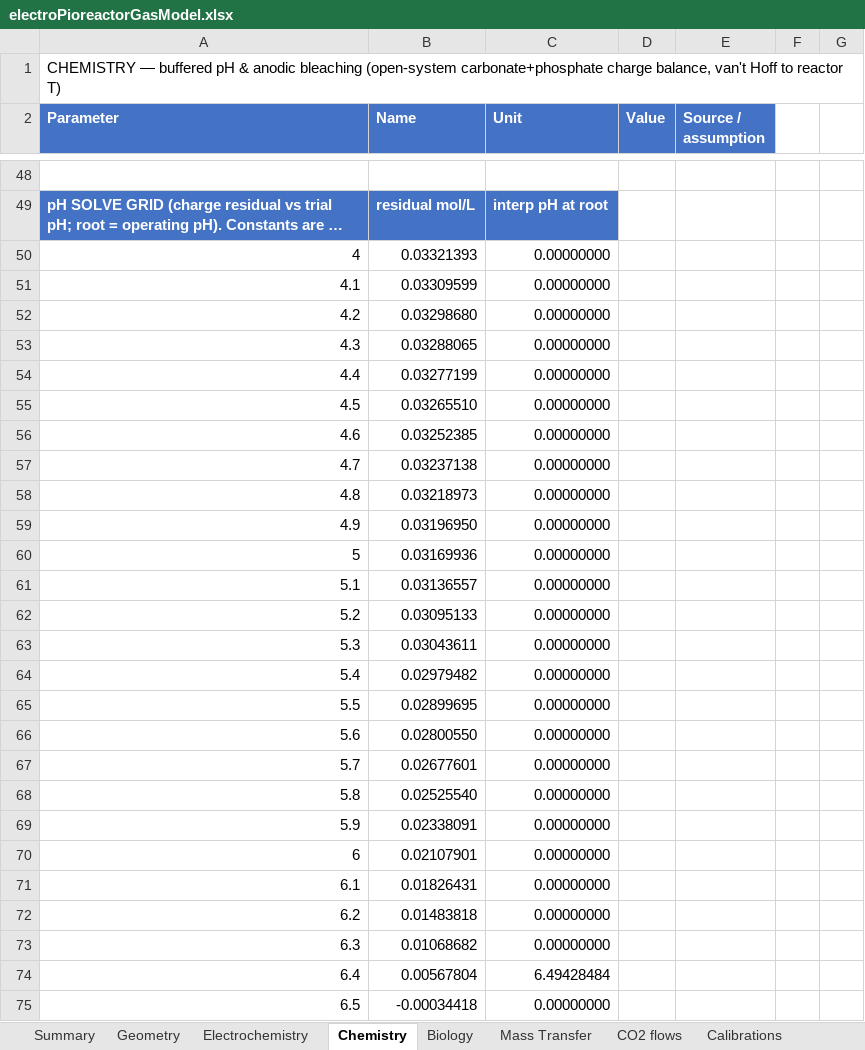
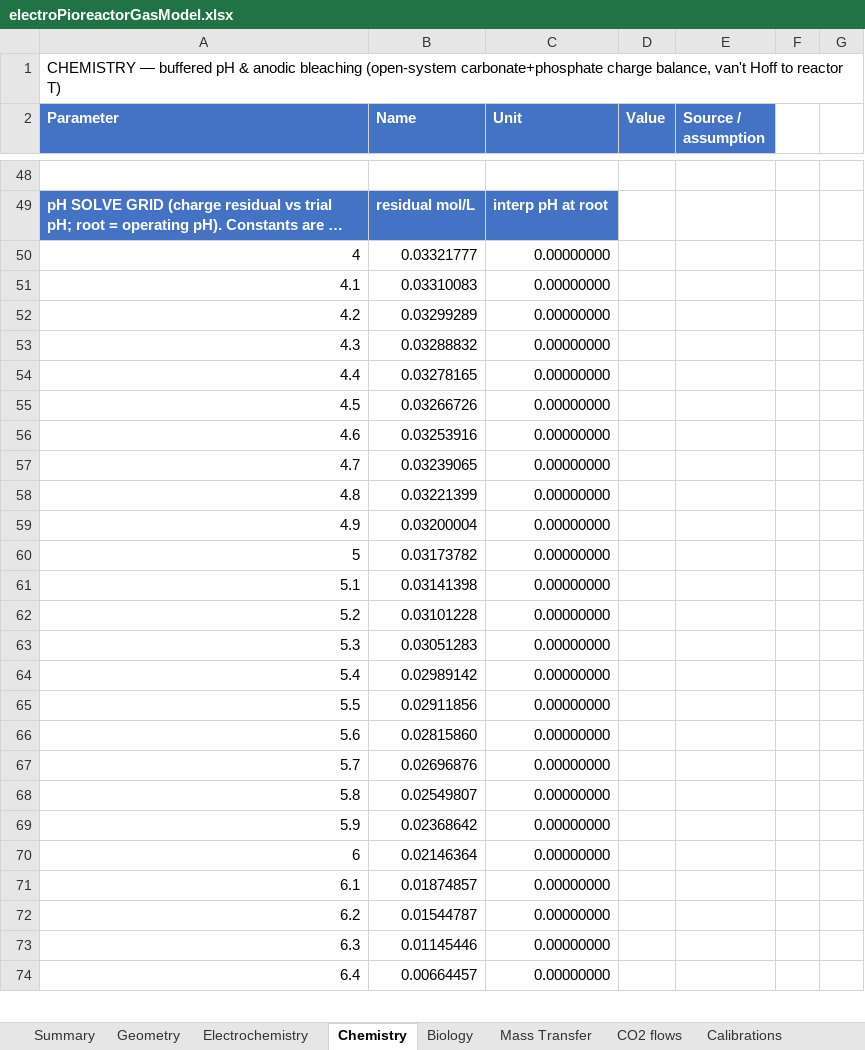
Before and after one commit to amy-bo/electroPioreactor, an Excel workbook: Media/electroPioreactorGasModel.xlsx, sheet Chemistry, drawn as a sheet; only a part is shown, gaps mark what is left out; long unchanged cells end in …; values as stored, in another font and other column widths than the file's, no borders; conditional formats not drawn; removed rows and columns are numbered as before the commit, all else as after; the diff covers the shown part only; the diff names each change by its address in the sheet, - before the commit and + after, or states it on an @@ line.

```diff
--- a/Media/electroPioreactorGasModel.xlsx (sheet Chemistry)
+++ b/Media/electroPioreactorGasModel.xlsx (sheet Chemistry)
-B50 (Name): 0.03321393
+B50 (Name): 0.03321777
-B51 (Name): 0.03309599
+B51 (Name): 0.03310083
-B52 (Name): 0.03298680
+B52 (Name): 0.03299289
-B53 (Name): 0.03288065
+B53 (Name): 0.03288832
-B54 (Name): 0.03277199
+B54 (Name): 0.03278165
-B55 (Name): 0.03265510
+B55 (Name): 0.03266726
-B56 (Name): 0.03252385
+B56 (Name): 0.03253916
-B57 (Name): 0.03237138
+B57 (Name): 0.03239065
-B58 (Name): 0.03218973
+B58 (Name): 0.03221399
-B59 (Name): 0.03196950
+B59 (Name): 0.03200004
-B60 (Name): 0.03169936
+B60 (Name): 0.03173782
-B61 (Name): 0.03136557
+B61 (Name): 0.03141398
-B62 (Name): 0.03095133
+B62 (Name): 0.03101228
-B63 (Name): 0.03043611
+B63 (Name): 0.03051283
-B64 (Name): 0.02979482
+B64 (Name): 0.02989142
-B65 (Name): 0.02899695
+B65 (Name): 0.02911856
-B66 (Name): 0.02800550
+B66 (Name): 0.02815860
-B67 (Name): 0.02677601
+B67 (Name): 0.02696876
-B68 (Name): 0.02525540
+B68 (Name): 0.02549807
-B69 (Name): 0.02338091
+B69 (Name): 0.02368642
-B70 (Name): 0.02107901
+B70 (Name): 0.02146364
-B71 (Name): 0.01826431
+B71 (Name): 0.01874857
-B72 (Name): 0.01483818
+B72 (Name): 0.01544787
-B73 (Name): 0.01068682
+B73 (Name): 0.01145446
-row 74: 6.4 | 0.00567804 | 6.49428484
@@ column A (Parameter) renumbered between rows 74 and 215 @@
-B74 (Name): -0.00034418
+B74 (Name): 0.00664457
```
Also changed, not shown: 42 added rows, 25 removed rows, 32 edited cells and cell formats elsewhere in this sheet, sheet Electrochemistry, sheet Mass Transfer, sheet Biology, sheet Summary, sheet Calibrations, formulas that keep their value, 4 other files.
